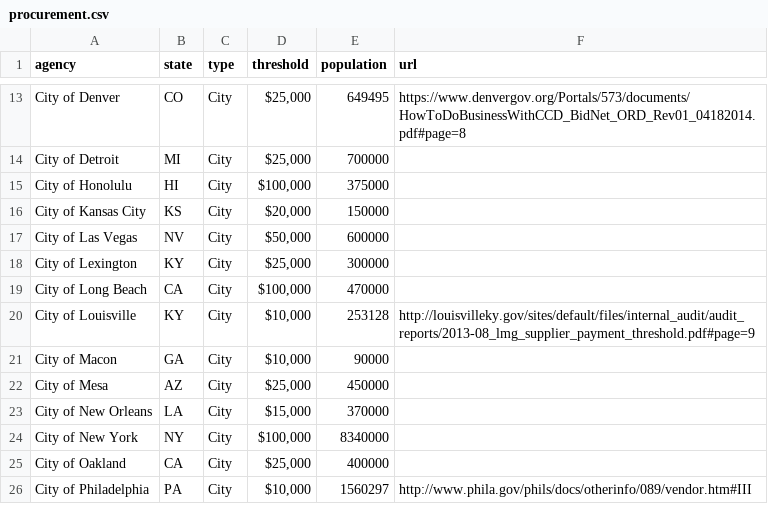
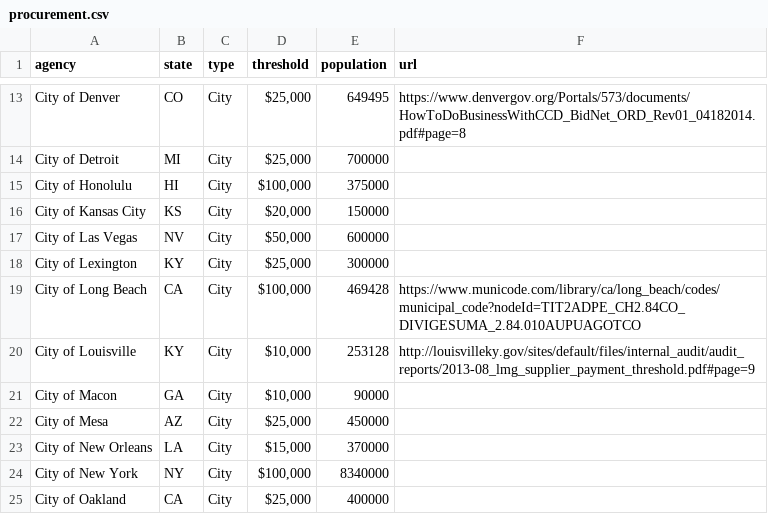
Before and after one commit to munirent/openprocure, a CSV file: procurement.csv, drawn as a sheet; only a part is shown, gaps mark what is left out; the shorter side is filled out with more unchanged rows.

```diff
--- a/procurement.csv
+++ b/procurement.csv
@@ -18,3 +18,3 @@ City of Las Vegas,NV,City,"$50,000",600000
 City of Lexington,KY,City,"$25,000",300000
-City of Long Beach,CA,City,"$100,000",470000
+City of Long Beach,CA,City,"$100,000",469428,https://www.municode.com/library/ca/long_beach/codes/municipal_code?nodeId=TIT2ADPE_CH2.84CO_DIVIGESUMA_2.84.010AUPUAGOTCO
 City of Louisville,KY,City,"$10,000",253128,http://louisvilleky.gov/sites/default/files/internal_audit/audit_reports/2013-08_lmg_supplier_payment_threshold.pdf#page=9
```
Also changed, not shown: 1 other file.
